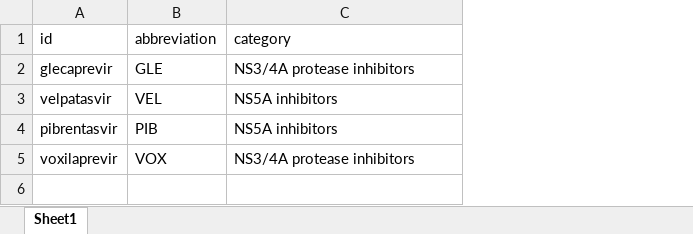
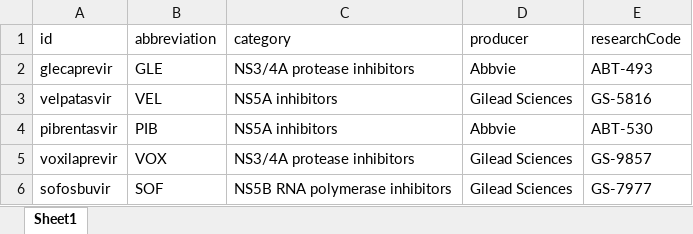
Before and after one commit to giffordlabcvr/PHE-HCV-DRUG-RESISTANCE, an Excel workbook: tabular/contributed/drugs.xlsx, sheet Sheet1, drawn as a sheet; values as stored, in another font and other column widths than the file's, no borders; the diff names each change by its address in the sheet, - before the commit and + after, or states it on an @@ line.

```diff
--- a/tabular/contributed/drugs.xlsx (sheet Sheet1)
+++ b/tabular/contributed/drugs.xlsx (sheet Sheet1)
+column D (producer), rows 2-5: Abbvie | Gilead Sciences | Abbvie | Gilead Sciences
+column E (researchCode), rows 2-5: ABT-493 | GS-5816 | ABT-530 | GS-9857
+row 6: sofosbuvir | SOF | NS5B RNA polymerase inhibitors | Gilead Sciences | GS-7977
```
Also changed, not shown: tabular/contributed/clinicalTrials.xlsx, tabular/contributed/publications.xlsx, 18 other files.
